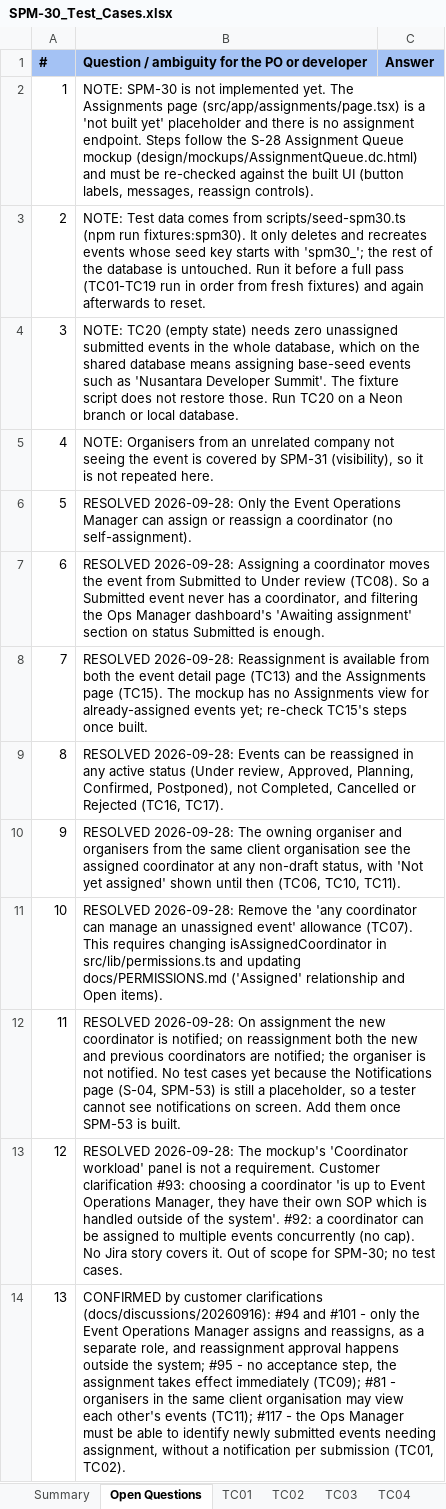
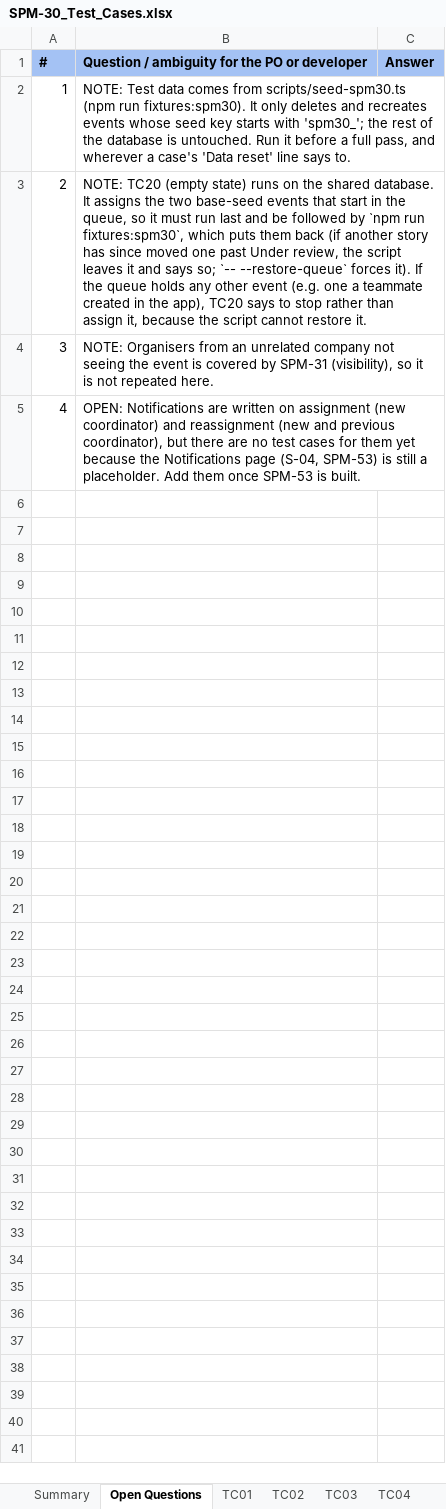
Before and after one commit to kchoongg/IS212, an Excel workbook: docs/test-cases/SPM-30_Test_Cases.xlsx, sheet Open Questions, drawn as a sheet; values as stored, in another font and other column widths than the file's, no borders; the diff names each change by its address in the sheet, - before the commit and + after, or states it on an @@ line.

```diff
--- a/docs/test-cases/SPM-30_Test_Cases.xlsx (sheet Open Questions)
+++ b/docs/test-cases/SPM-30_Test_Cases.xlsx (sheet Open Questions)
-B2: NOTE: SPM-30 is not implemented yet. The Assignments page (src/app/assignments/page.tsx) is a 'not built yet' placeholder and there is no assignment endpoint. Steps follow the S-28 Assignment Queue mockup (design/mockups/AssignmentQueue.dc.html) and must be re-checked against the built UI (button labels, messages, reassign controls).
+B2: NOTE: Test data comes from scripts/seed-spm30.ts (npm run fixtures:spm30). It only deletes and recreates events whose seed key starts with 'spm30_'; the rest of the database is untouched. Run it before a full pass, and wherever a case's 'Data reset' line says to.
-B3: NOTE: Test data comes from scripts/seed-spm30.ts (npm run fixtures:spm30). It only deletes and recreates events whose seed key starts with 'spm30_'; the rest of the database is untouched. Run it before a full pass (TC01-TC19 run in order from fresh fixtures) and again afterwards to reset.
+B3: NOTE: TC20 (empty state) runs on the shared database. It assigns the two base-seed events that start in the queue, so it must run last and be followed by `npm run fixtures:spm30`, which puts them back (if another story has since moved one past Under review, the script leaves it and says so; `-- --restore-queue` forces it). If the queue holds any other event (e.g. one a teammate created in the app), TC20 says to stop rather than assign it, because the script cannot restore it.
-B4: NOTE: TC20 (empty state) needs zero unassigned submitted events in the whole database, which on the shared database means assigning base-seed events such as 'Nusantara Developer Summit'. The fixture script does not restore those. Run TC20 on a Neon branch or local database.
+B4: NOTE: Organisers from an unrelated company not seeing the event is covered by SPM-31 (visibility), so it is not repeated here.
-B5: NOTE: Organisers from an unrelated company not seeing the event is covered by SPM-31 (visibility), so it is not repeated here.
+B5: OPEN: Notifications are written on assignment (new coordinator) and reassignment (new and previous coordinator), but there are no test cases for them yet because the Notifications page (S-04, SPM-53) is still a placeholder. Add them once SPM-53 is built.
-row 6: 5 | RESOLVED 2026-09-28: Only the Event Operations Manager can assign or reassign a coordinator (no self-assignment).
-row 7: 6 | RESOLVED 2026-09-28: Assigning a coordinator moves the event from Submitted to Under review (TC08). So a Submitted event never has a coordinator, and filtering the Ops Manager dashboard's 'Awaiting assignment' section on status Submitted is enough.
-row 8: 7 | RESOLVED 2026-09-28: Reassignment is available from both the event detail page (TC13) and the Assignments page (TC15). The mockup has no Assignments view for already-assigned events yet; re-check TC15's steps once built.
-row 9: 8 | RESOLVED 2026-09-28: Events can be reassigned in any active status (Under review, Approved, Planning, Confirmed, Postponed), not Completed, Cancelled or Rejected (TC16, TC17).
-row 10: 9 | RESOLVED 2026-09-28: The owning organiser and organisers from the same client organisation see the assigned coordinator at any non-draft status, with 'Not yet assigned' shown until then (TC06, TC10, TC11).
-row 11: 10 | RESOLVED 2026-09-28: Remove the 'any coordinator can manage an unassigned event' allowance (TC07). This requires changing isAssignedCoordinator in src/lib/permissions.ts and updating docs/PERMISSIONS.md ('Assigned' relationship and Open items).
-row 12: 11 | RESOLVED 2026-09-28: On assignment the new coordinator is notified; on reassignment both the new and previous coordinators are notified; the organiser is not notified. No test cases yet because the Notifications page (S-04, SPM-53) is still a placeholder, so a tester cannot see notifications on screen. Add them once SPM-53 is built.
-row 13: 12 | RESOLVED 2026-09-28: The mockup's 'Coordinator workload' panel is not a requirement. Customer clarification #93: choosing a coordinator 'is up to Event Operations Manager, they have their own SOP which is handled outside of the system'. #92: a coordinator can be assigned to multiple events concurrently (no cap). No Jira story covers it. Out of scope for SPM-30; no test cases.
-row 14: 13 | CONFIRMED by customer clarifications (docs/discussions/20260916): #94 and #101 - only the Event Operations Manager assigns and reassigns, as a separate role, and reassignment approval happens outside the system; #95 - no acceptance step, the assignment takes effect immediately (TC09); #81 - organisers in the same client organisation may view each other's events (TC11); #117 - the Ops Manager must be able to identify newly submitted events needing assignment, without a notification per submission (TC01, TC02).
```
Also changed, not shown: sheet TC20, sheet TC18, sheet TC19, sheet TC13, sheet TC17, sheet TC15, 11 more sheets, 5 other files.
